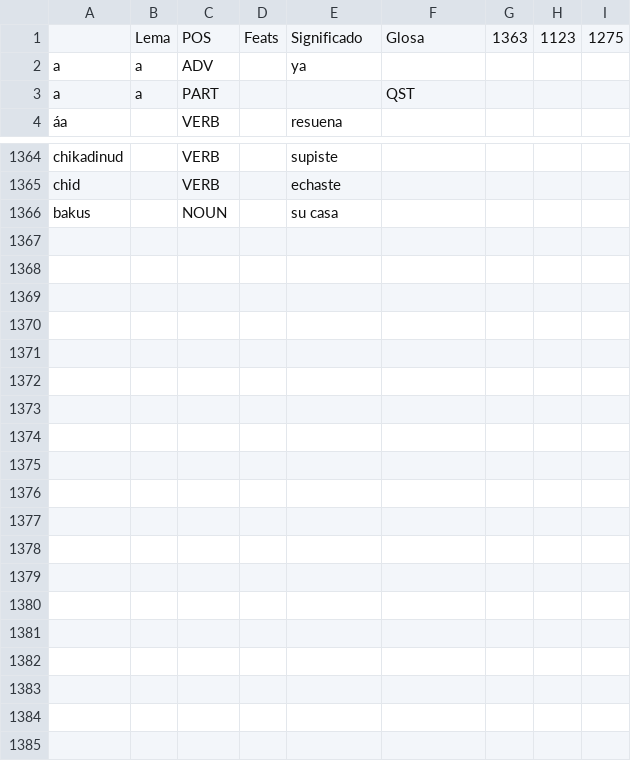
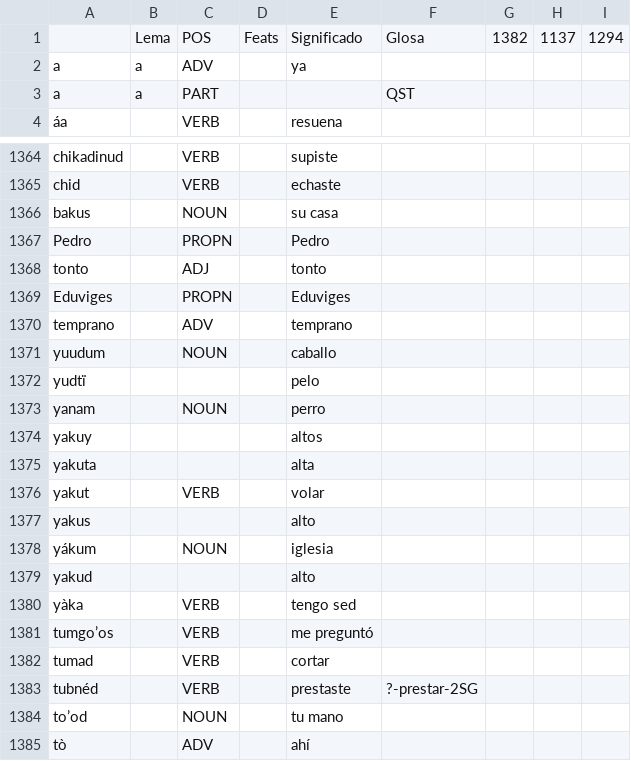
Before and after one commit to apertium/apertium-cux, a TSV file: corpora/tagger/lexicon.tsv, drawn as a sheet; only a part is shown, gaps mark what is left out.

```diff
--- a/corpora/tagger/lexicon.tsv
+++ b/corpora/tagger/lexicon.tsv
@@ -1,2 +1,2 @@
- 	Lema	POS	Feats	Significado	Glosa	1363	1123	1275
+ 	Lema	POS	Feats	Significado	Glosa	1382	1137	1294
 a	a	ADV		ya				
@@ -1366 +1366,20 @@ chid		VERB		echaste
 bakus		NOUN		su casa				
+Pedro		PROPN		Pedro				
+tonto		ADJ		tonto				
+Eduviges		PROPN		Eduviges				
+temprano		ADV		temprano				
+yuudum		NOUN		caballo				
+yudtï				pelo				
+yanam		NOUN		perro				
+yakuy				altos				
+yakuta				alta				
+yakut		VERB		volar				
+yakus				alto				
+yákum		NOUN		iglesia				
+yakud				alto				
+yàka		VERB		tengo sed				
+tumgoʼos		VERB		me preguntó				
+tumad		VERB		cortar				
+tubnéd		VERB		prestaste	?-prestar-2SG			
+toʼod		NOUN		tu mano				
+tò		ADV		ahí				
```
Also changed, not shown: 1 other file.
